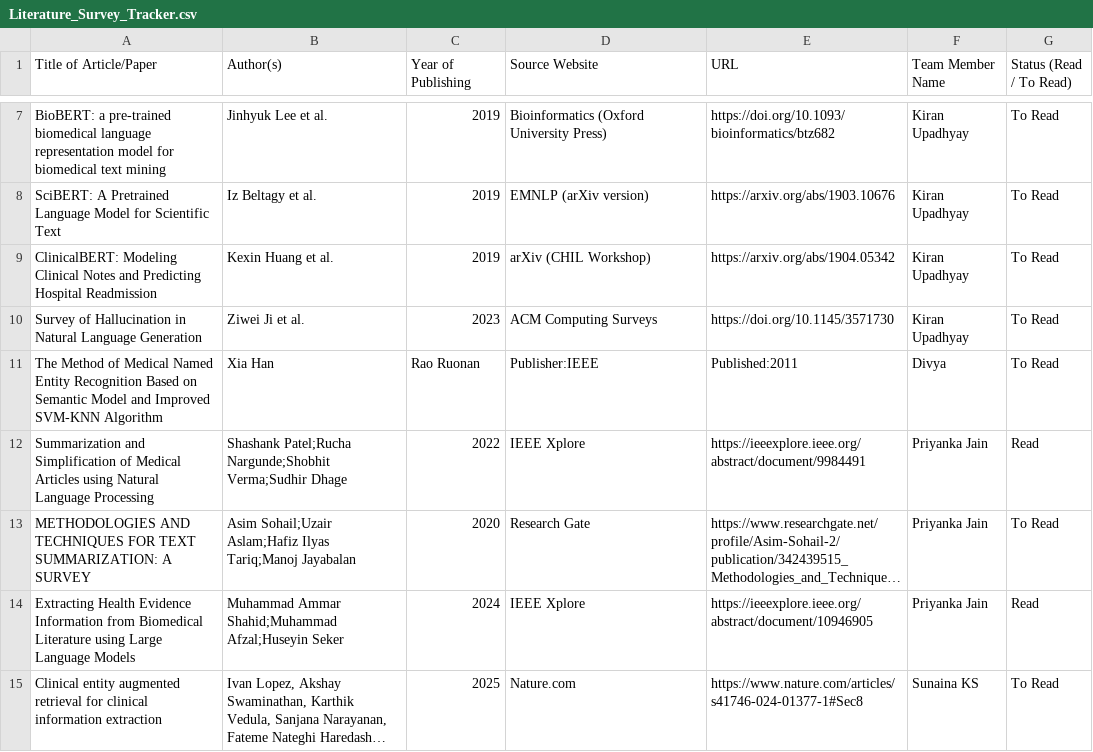
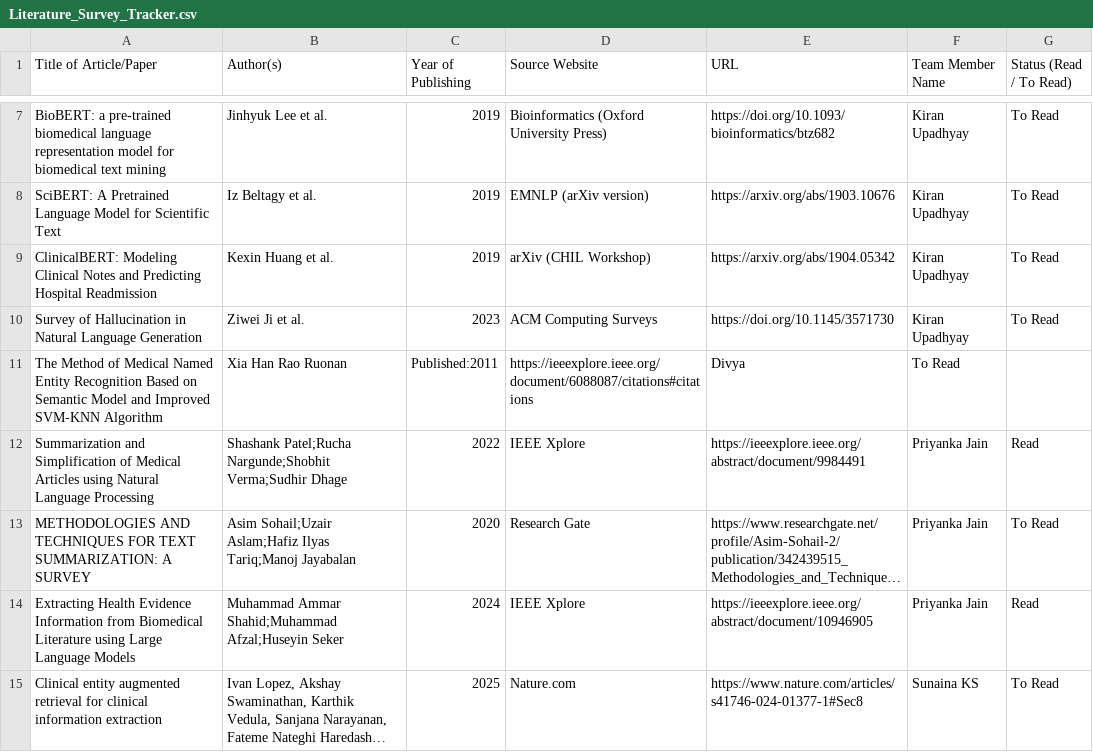
Before and after one commit to UpadhyayKiran/mtech-capstone-project, a CSV file: docs/literature survey/Literature_Survey_Tracker.csv, drawn as a sheet; only a part is shown, gaps mark what is left out; long unchanged cells end in ….

Commit message:
Update Literature_Survey_Tracker.csv

```diff
--- a/docs/literature survey/Literature_Survey_Tracker.csv
+++ b/docs/literature survey/Literature_Survey_Tracker.csv
@@ -10,3 +10,3 @@ ClinicalBERT: Modeling Clinical Notes and Predicting Hospital Readmission,Kexin
 Survey of Hallucination in Natural Language Generation,Ziwei Ji et al.,2023,ACM Computing Surveys,https://doi.org/10.1145/3571730,Kiran Upadhyay,To Read
-The Method of Medical Named Entity Recognition Based on Semantic Model and Improved SVM-KNN Algorithm, Xia Han, Rao Ruonan, Publisher:IEEE,Published:2011, Divya, To Read,
+The Method of Medical Named Entity Recognition Based on Semantic Model and Improved SVM-KNN Algorithm, Xia Han Rao Ruonan,Published:2011,https://ieeexplore.ieee.org/document/6088087/citations#citations, Divya, To Read,
 Summarization and Simplification of Medical Articles using Natural Language Processing,Shashank Patel;Rucha Nargunde;Shobhit Verma;Sudhir Dhage,2022,IEEE Xplore,https://ieeexplore.ieee.org/abstract/document/9984491,Priyanka Jain,Read
```
